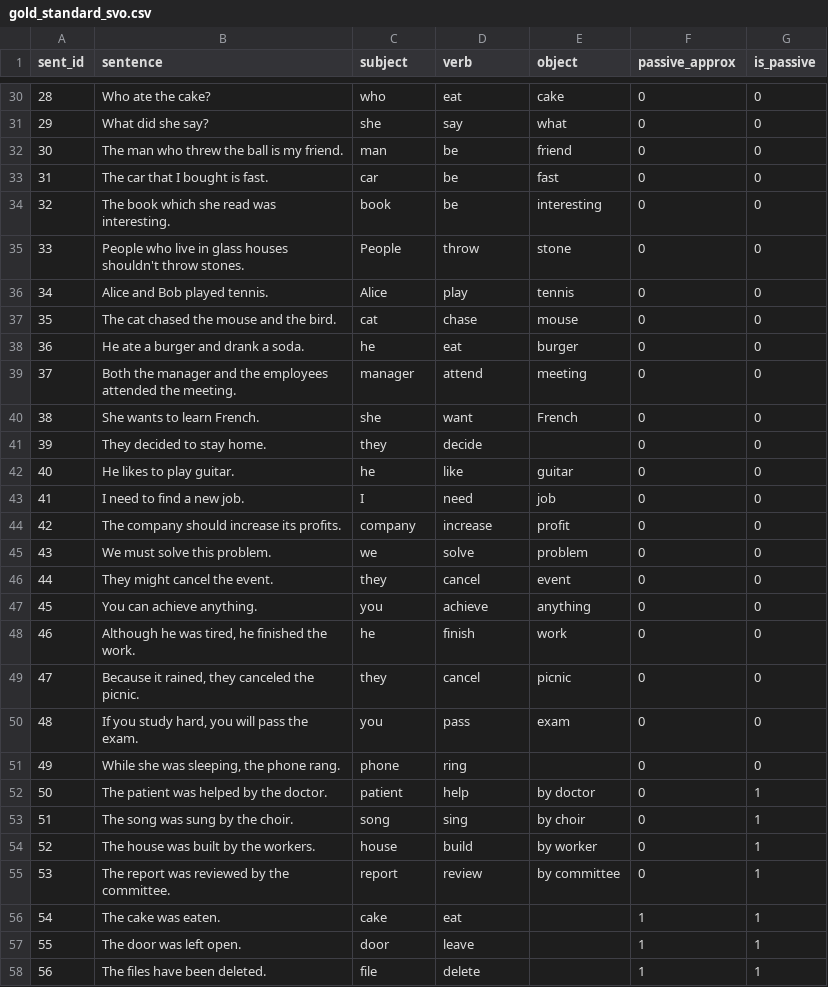
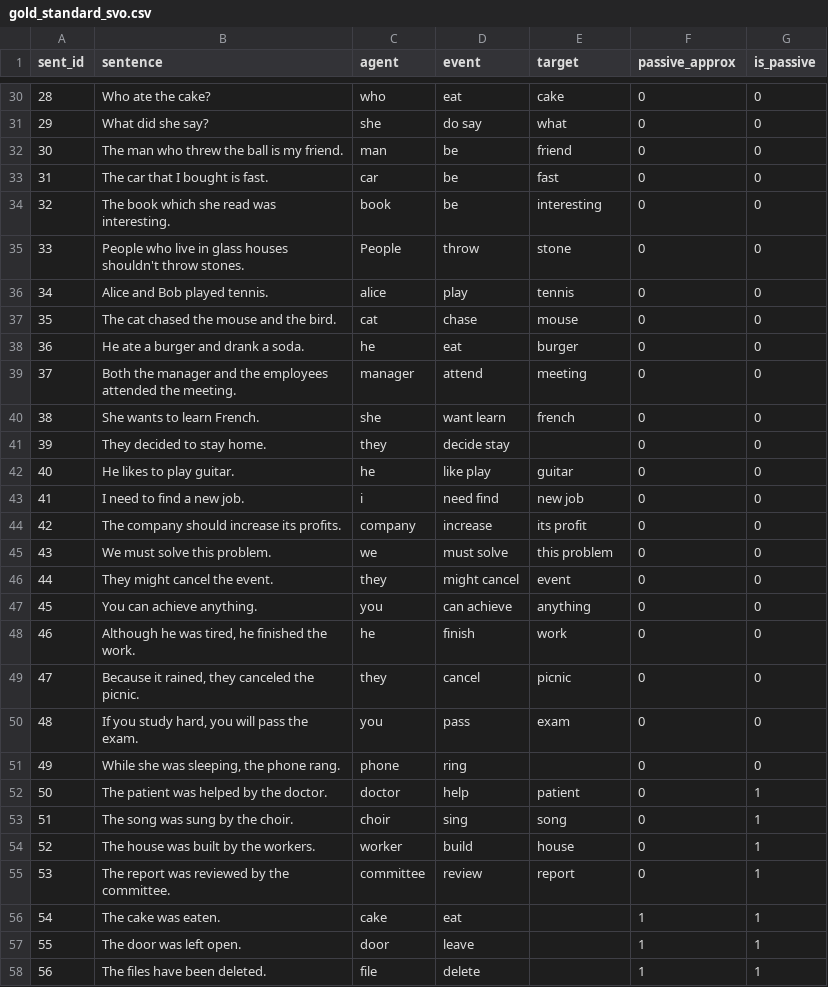
Before and after one commit to MassimoStel/Who-Did-What_Networks, a CSV file: data/gold_standard_svo.csv, drawn as a sheet; only a part is shown, gaps mark what is left out; the diff covers the shown part only.

```diff
--- a/data/gold_standard_svo.csv
+++ b/data/gold_standard_svo.csv
@@ -1 +1 @@
-sent_id,sentence,subject,verb,object,passive_approx,is_passive
+sent_id,sentence,agent,event,target,passive_approx,is_passive
@@ -30,3 +30,3 @@ sent_id,sentence,subject,verb,object,passive_approx,is_passive
 28,Who ate the cake?,who,eat,cake,0,0
-29,What did she say?,she,say,what,0,0
+29,What did she say?,she,do say,what,0,0
 30,The man who threw the ball is my friend.,man,be,friend,0,0
@@ -35,3 +35,3 @@ sent_id,sentence,subject,verb,object,passive_approx,is_passive
 33,People who live in glass houses shouldn't throw stones.,People,throw,stone,0,0
-34,Alice and Bob played tennis.,Alice,play,tennis,0,0
+34,Alice and Bob played tennis.,alice,play,tennis,0,0
 35,The cat chased the mouse and the bird.,cat,chase,mouse,0,0
@@ -39,10 +39,10 @@ sent_id,sentence,subject,verb,object,passive_approx,is_passive
 37,Both the manager and the employees attended the meeting.,manager,attend,meeting,0,0
-38,She wants to learn French.,she,want,French,0,0
-39,They decided to stay home.,they,decide,,0,0
-40,He likes to play guitar.,he,like,guitar,0,0
-41,I need to find a new job.,I,need,job,0,0
-42,The company should increase its profits.,company,increase,profit,0,0
-43,We must solve this problem.,we,solve,problem,0,0
-44,They might cancel the event.,they,cancel,event,0,0
-45,You can achieve anything.,you,achieve,anything,0,0
+38,She wants to learn French.,she,want learn,french,0,0
+39,They decided to stay home.,they,decide stay,,0,0
+40,He likes to play guitar.,he,like play,guitar,0,0
+41,I need to find a new job.,i,need find,new job,0,0
+42,The company should increase its profits.,company,increase,its profit,0,0
+43,We must solve this problem.,we,must solve,this problem,0,0
+44,They might cancel the event.,they,might cancel,event,0,0
+45,You can achieve anything.,you,can achieve,anything,0,0
 46,"Although he was tired, he finished the work.",he,finish,work,0,0
@@ -51,6 +51,6 @@ sent_id,sentence,subject,verb,object,passive_approx,is_passive
 49,"While she was sleeping, the phone rang.",phone,ring,,0,0
-50,The patient was helped by the doctor.,patient,help,by doctor,0,1
-51,The song was sung by the choir.,song,sing,by choir,0,1
-52,The house was built by the workers.,house,build,by worker,0,1
-53,The report was reviewed by the committee.,report,review,by committee,0,1
+50,The patient was helped by the doctor.,doctor,help,patient,0,1
+51,The song was sung by the choir.,choir,sing,song,0,1
+52,The house was built by the workers.,worker,build,house,0,1
+53,The report was reviewed by the committee.,committee,review,report,0,1
 54,The cake was eaten.,cake,eat,,1,1
```
Also changed, not shown: 76 edited cells elsewhere in this file, data/sample_sentences.csv, 4 other files.
